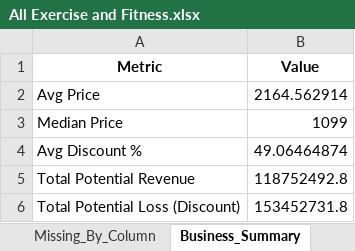
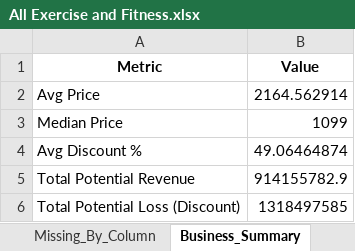
Before and after one commit to zidanlf/DE-capstone1, an Excel workbook: output/All Exercise and Fitness.xlsx, sheet Business_Summary, drawn as a sheet; values as stored, in another font and other column widths than the file's, no borders; the diff names each change by its address in the sheet, - before the commit and + after, or states it on an @@ line.

```diff
--- a/output/All Exercise and Fitness.xlsx (sheet Business_Summary)
+++ b/output/All Exercise and Fitness.xlsx (sheet Business_Summary)
-B5 (Value): 118752492.8
+B5 (Value): 914155782.9
-B6 (Value): 153452731.8
+B6 (Value): 1318497585
```
Also changed, not shown: sheet Cleaned_Data, sheet Numeric_Stats, sheet Top5_Revenue, sheet Best_Selling, sheet Missing_By_Column, sheet Basic_Info, output/data_requirements.xlsx, 3 other files.
